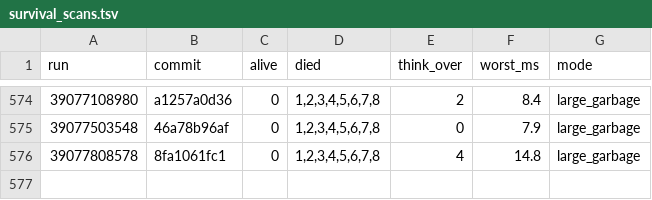
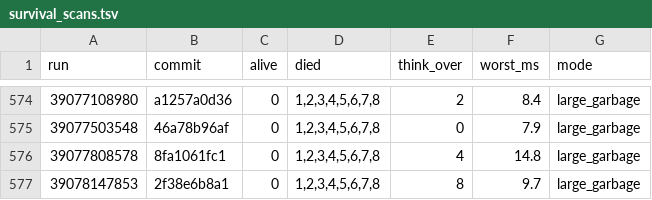
Before and after one commit to briankeegan/GameCreator, a TSV file: games/the-game/ai/eval/survival_scans.tsv, drawn as a sheet; only a part is shown, gaps mark what is left out.

```diff
--- a/games/the-game/ai/eval/survival_scans.tsv
+++ b/games/the-game/ai/eval/survival_scans.tsv
@@ -576 +576,2 @@ run	commit	alive	died	think_over	worst_ms	mode
 39077808578	8fa1061fc1	0	1,2,3,4,5,6,7,8	4	14.8	large_garbage
+39078147853	2f38e6b8a1	0	1,2,3,4,5,6,7,8	8	9.7	large_garbage
```
